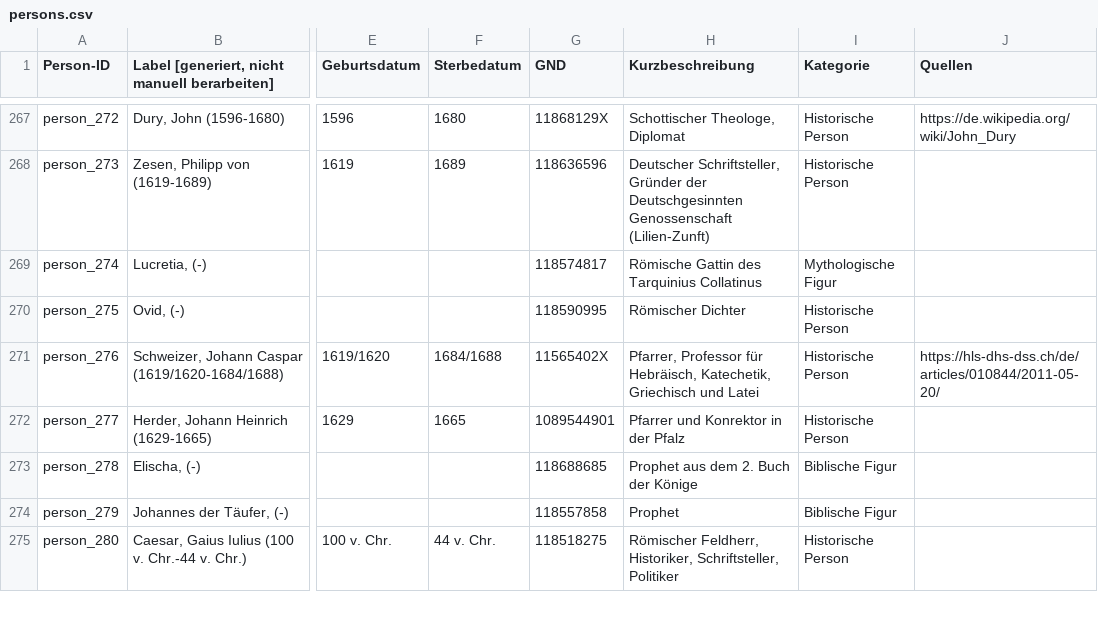
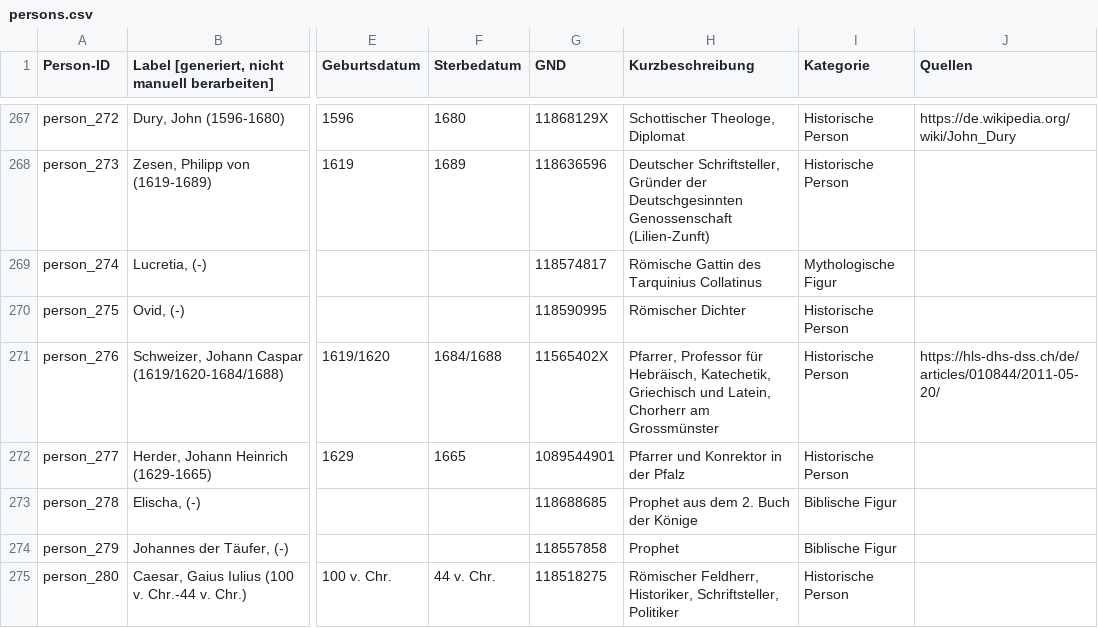
Before and after one commit to DHBern/simler_data, a CSV file: gsheet/csv/persons.csv, drawn as a sheet; only a part is shown, gaps mark what is left out; the diff covers the shown part only; the diff names each change by its address in the sheet, - before the commit and + after, or states it on an @@ line.

```diff
--- a/gsheet/csv/persons.csv
+++ b/gsheet/csv/persons.csv
-H271 (Kurzbeschreibung): …Griechisch und Latei
+H271 (Kurzbeschreibung): …Griechisch und Latein, Chorherr am Grossmünster
```
Also changed, not shown: 48 edited cells elsewhere in this file.
